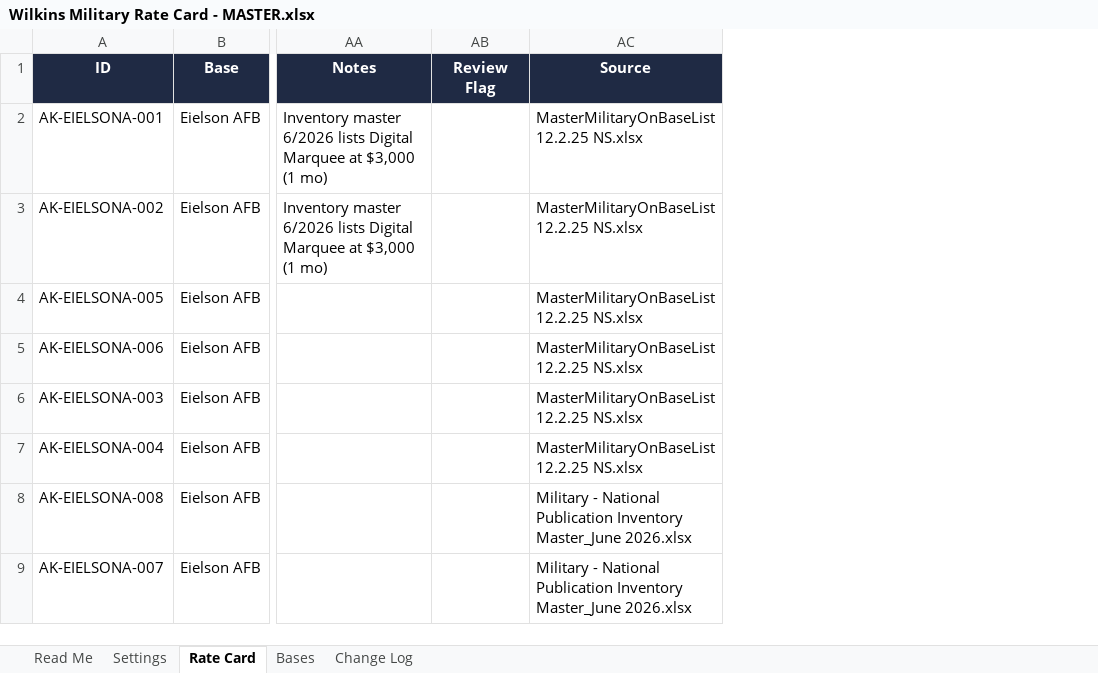
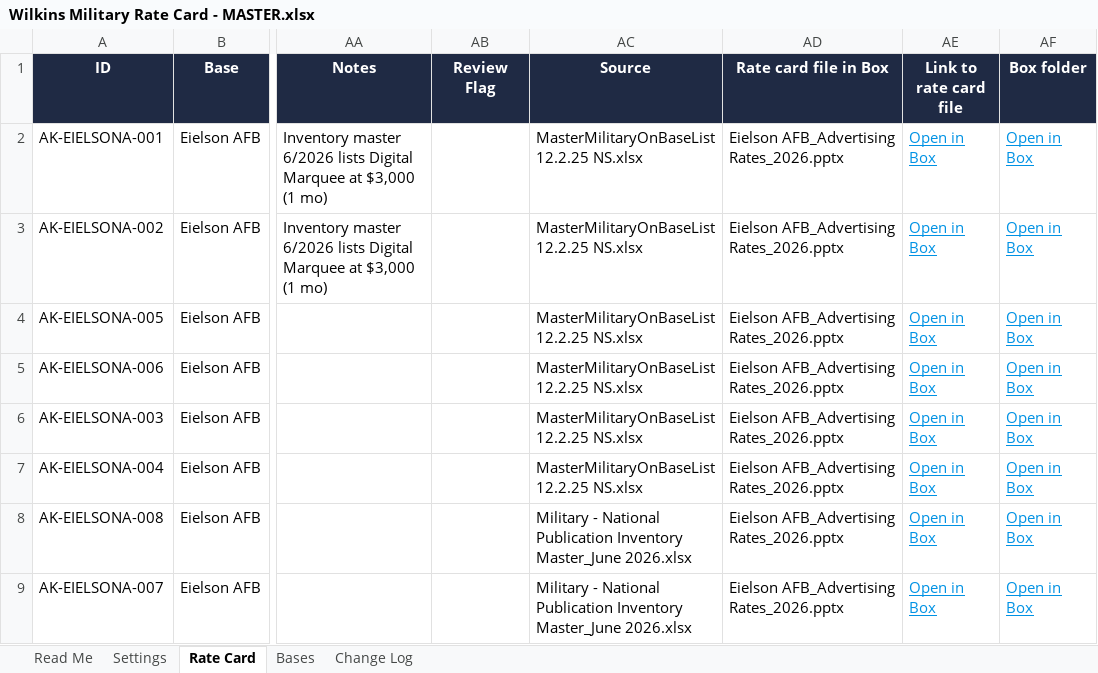
Before and after one commit to jmemcoutdoor-pixel/EMC_AI_Tool, an Excel workbook: military/Wilkins Military Rate Card - MASTER.xlsx, sheet Rate Card, drawn as a sheet; only a part is shown, gaps mark what is left out; values as stored, in another font and other column widths than the file's, no borders; table styles not drawn; the diff names each change by its address in the sheet, - before the commit and + after, or states it on an @@ line.

```diff
--- a/military/Wilkins Military Rate Card - MASTER.xlsx (sheet Rate Card)
+++ b/military/Wilkins Military Rate Card - MASTER.xlsx (sheet Rate Card)
+column AD (Rate card file in Box), rows 2-9: all Eielson AFB_Advertising Rates_2026.pptx
+column AE (Link to rate card file), rows 2-9: all Open in Box
+column AF (Box folder), rows 2-9: all Open in Box
```
Also changed, not shown: sheet Read Me, sheet Change Log, 12 other files.
